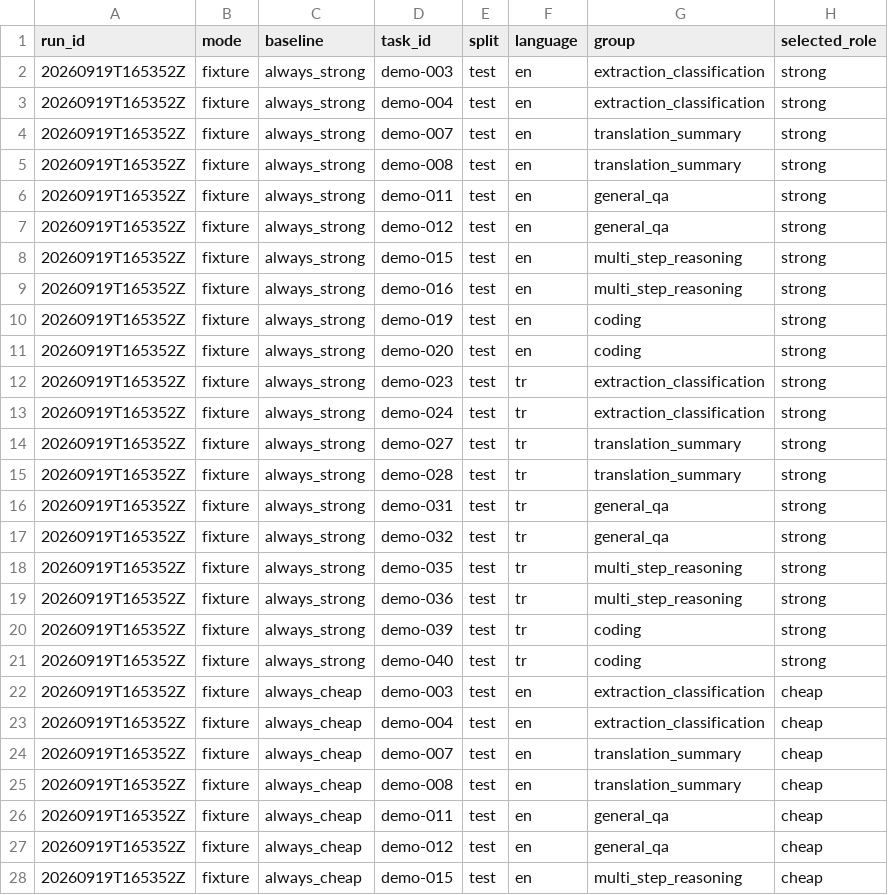
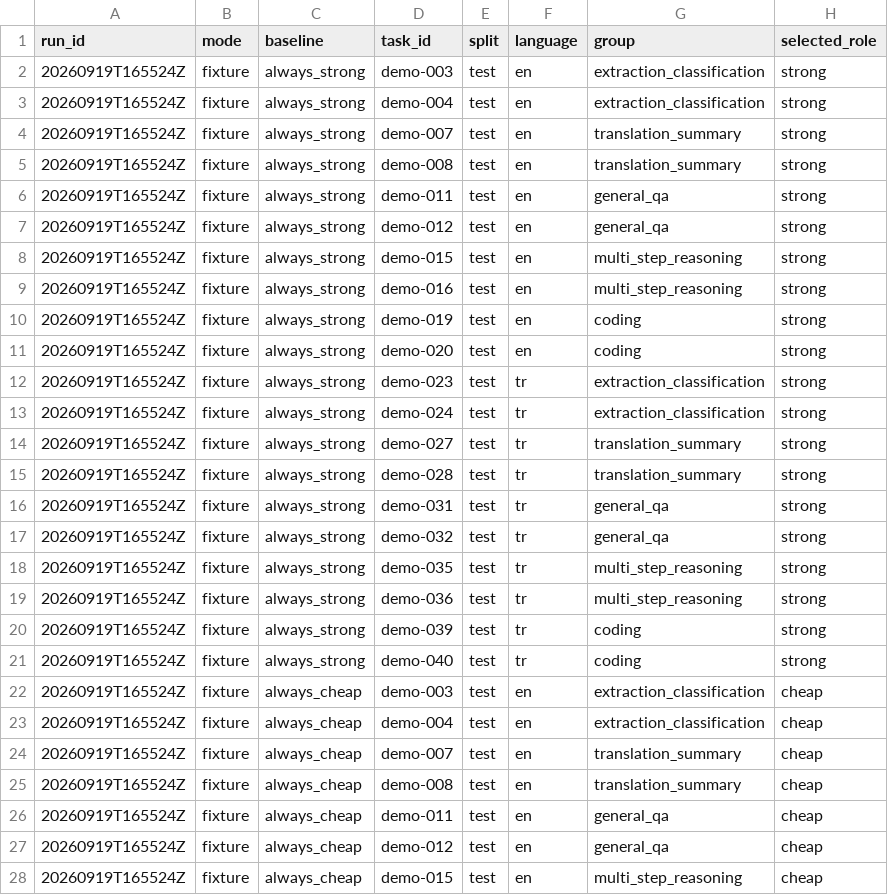
Before and after one commit to erendikmenn/jev-llm-router-benchmark, a CSV file: results/fixture-test/measurements.csv, drawn as a sheet; only a part is shown; the diff covers the shown part only; the diff names each change by its address in the sheet, - before the commit and + after, or states it on an @@ line.

```diff
--- a/results/fixture-test/measurements.csv
+++ b/results/fixture-test/measurements.csv
-A2:A28 (run_id): 20260919T165352Z
+A2:A28 (run_id): 20260919T165524Z
```
Also changed, not shown: 73 edited cells elsewhere in this file, results/smoke/measurements.csv, 8 other files.
